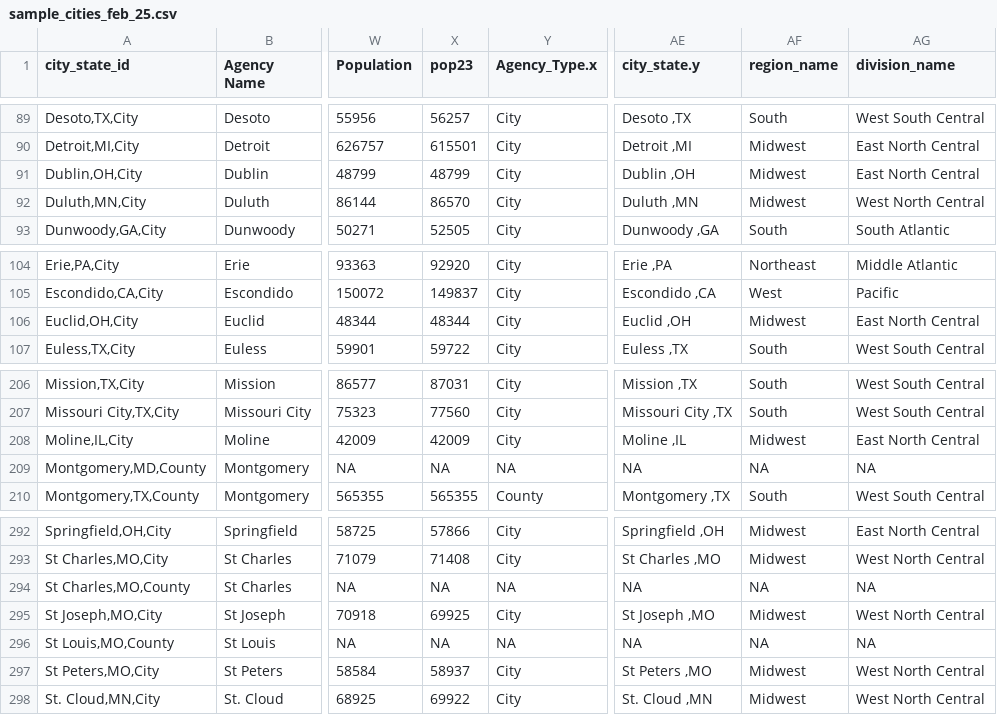
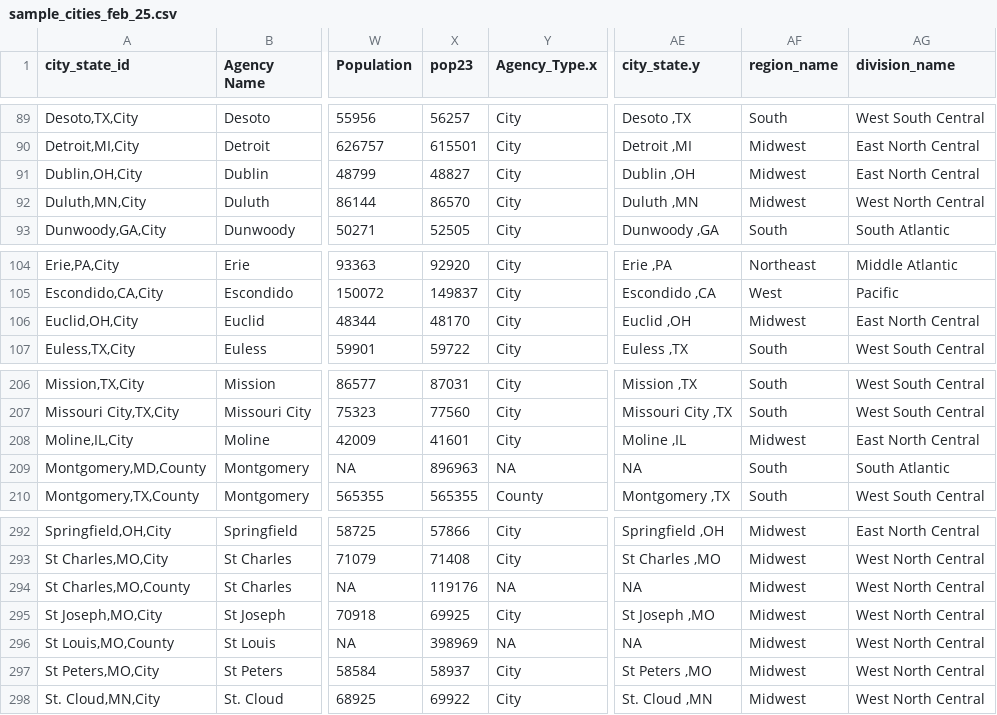
Before and after one commit to AH-Datalytics/rtci, a CSV file: scripts/auditing/archive/sample_cities_feb_25.csv, drawn as a sheet; only a part is shown, gaps mark what is left out; the diff names each change by its address in the sheet, - before the commit and + after, or states it on an @@ line.

```diff
--- a/scripts/auditing/archive/sample_cities_feb_25.csv
+++ b/scripts/auditing/archive/sample_cities_feb_25.csv
-X91 (pop23): 48799
+X91 (pop23): 48827
-X106 (pop23): 48344
+X106 (pop23): 48170
-X208 (pop23): 42009
+X208 (pop23): 41601
-X209 (pop23): NA
+X209 (pop23): 896963
-AF209 (region_name): NA
+AF209 (region_name): South
-AG209 (division_name): NA
+AG209 (division_name): South Atlantic
-X294 (pop23): NA
+X294 (pop23): 119176
-AF294 (region_name): NA
+AF294 (region_name): Midwest
-AG294 (division_name): NA
+AG294 (division_name): West North Central
-X296 (pop23): NA
+X296 (pop23): 398969
-AF296 (region_name): NA
+AF296 (region_name): Midwest
-AG296 (division_name): NA
+AG296 (division_name): West North Central
```
Also changed, not shown: 1 other file.
